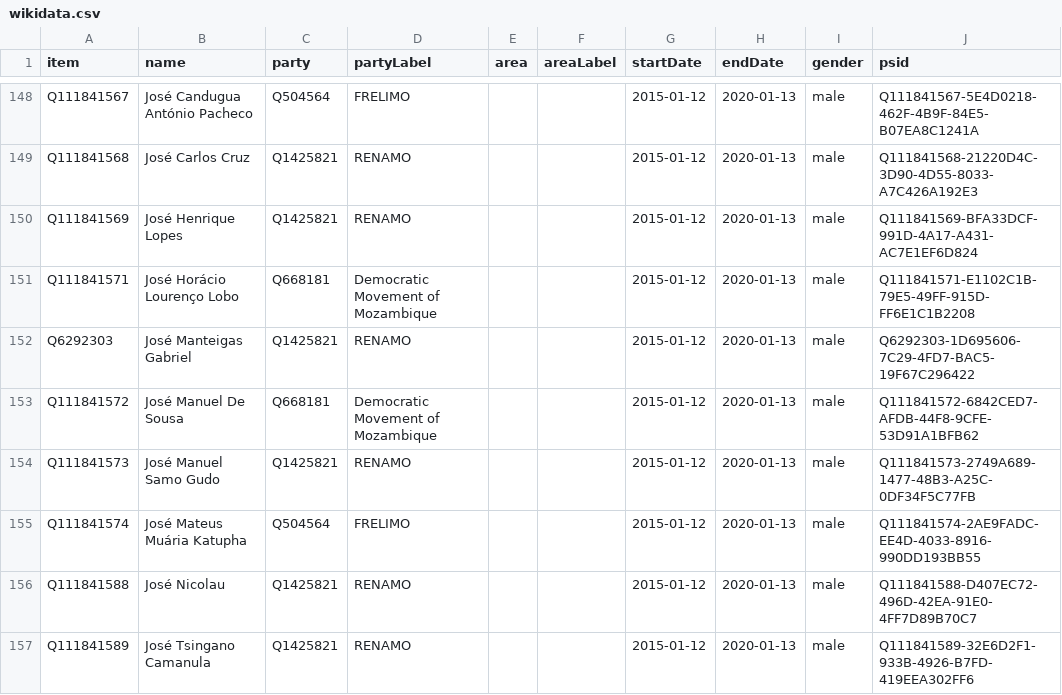
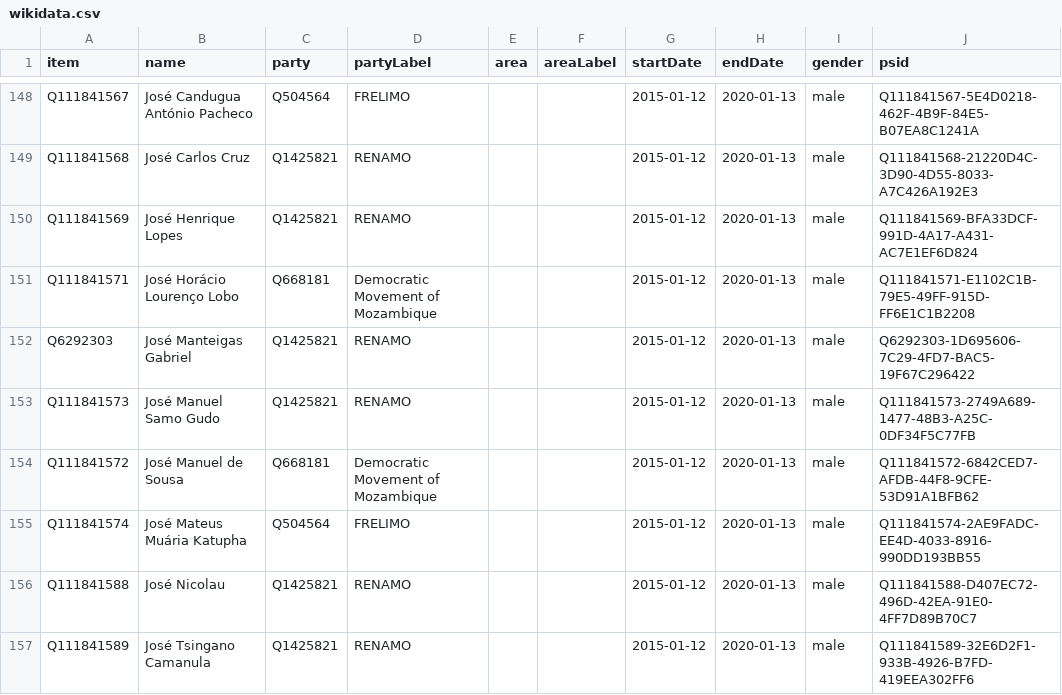
Before and after one commit to every-politician-scrapers/mozambique, a CSV file: sources/assembly-8-ep/wikidata.csv, drawn as a sheet; only a part is shown, gaps mark what is left out; the diff covers the shown part only.

```diff
--- a/sources/assembly-8-ep/wikidata.csv
+++ b/sources/assembly-8-ep/wikidata.csv
@@ -152,4 +152,4 @@ Q111841571,José Horácio Lourenço Lobo,Q668181,Democratic Movement of Mozambiq
 Q6292303,José Manteigas Gabriel,Q1425821,RENAMO,,,2015-01-12,2020-01-13,male,Q6292303-1D695606-7C29-4FD7-BAC5-19F67C296422
-Q111841572,José Manuel De Sousa,Q668181,Democratic Movement of Mozambique,,,2015-01-12,2020-01-13,male,Q111841572-6842CED7-AFDB-44F8-9CFE-53D91A1BFB62
 Q111841573,José Manuel Samo Gudo,Q1425821,RENAMO,,,2015-01-12,2020-01-13,male,Q111841573-2749A689-1477-48B3-A25C-0DF34F5C77FB
+Q111841572,José Manuel de Sousa,Q668181,Democratic Movement of Mozambique,,,2015-01-12,2020-01-13,male,Q111841572-6842CED7-AFDB-44F8-9CFE-53D91A1BFB62
 Q111841574,José Mateus Muária Katupha,Q504564,FRELIMO,,,2015-01-12,2020-01-13,male,Q111841574-2AE9FADC-EE4D-4033-8916-990DD193BB55
```
Also changed, not shown: 1 added row, 1 removed row and 21 edited cells elsewhere in this file, 1 other file.
